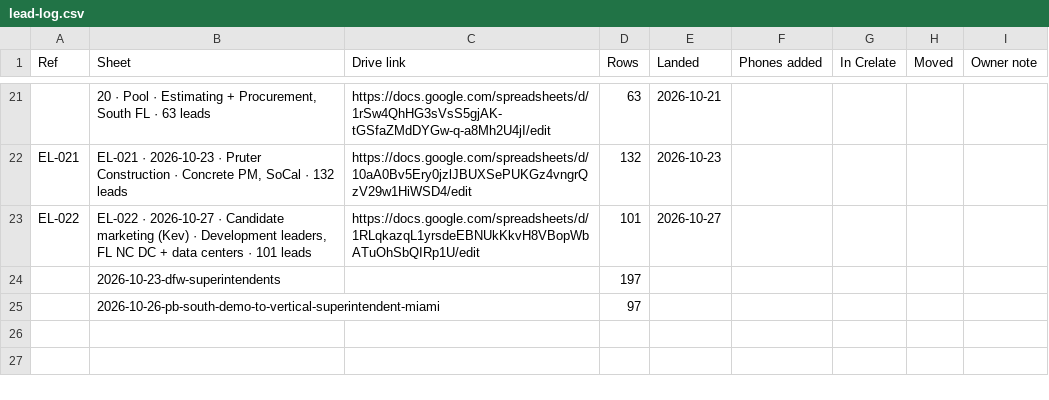
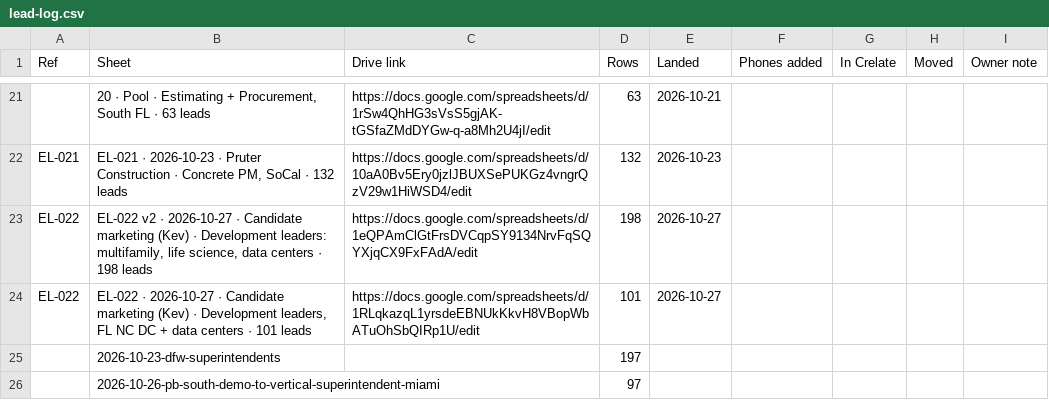
Before and after one commit to EdenExec/Agent-Builder, a CSV file: projects/leads/lead-log.csv, drawn as a sheet; only a part is shown, gaps mark what is left out.

```diff
--- a/projects/leads/lead-log.csv
+++ b/projects/leads/lead-log.csv
@@ -22,2 +22,3 @@ Ref,Sheet,Drive link,Rows,Landed,Phones added,In Crelate,Moved,Owner note
 EL-021,"EL-021 · 2026-10-23 · Pruter Construction · Concrete PM, SoCal · 132 leads",https://docs.google.com/spreadsheets/d/10aA0Bv5Ery0jzlJBUXSePUKGz4vngrQzV29w1HiWSD4/edit,132,2026-10-23,,,,
+EL-022,"EL-022 v2 · 2026-10-27 · Candidate marketing (Kev) · Development leaders: multifamily, life science, data centers · 198 leads",https://docs.google.com/spreadsheets/d/1eQPAmClGtFrsDVCqpSY9134NrvFqSQYXjqCX9FxFAdA/edit,198,2026-10-27,,,,
 EL-022,"EL-022 · 2026-10-27 · Candidate marketing (Kev) · Development leaders, FL NC DC + data centers · 101 leads",https://docs.google.com/spreadsheets/d/1RLqkazqL1yrsdeEBNUkKkvH8VBopWbATuOhSbQIRp1U/edit,101,2026-10-27,,,,
```
Also changed, not shown: 2 other files.
